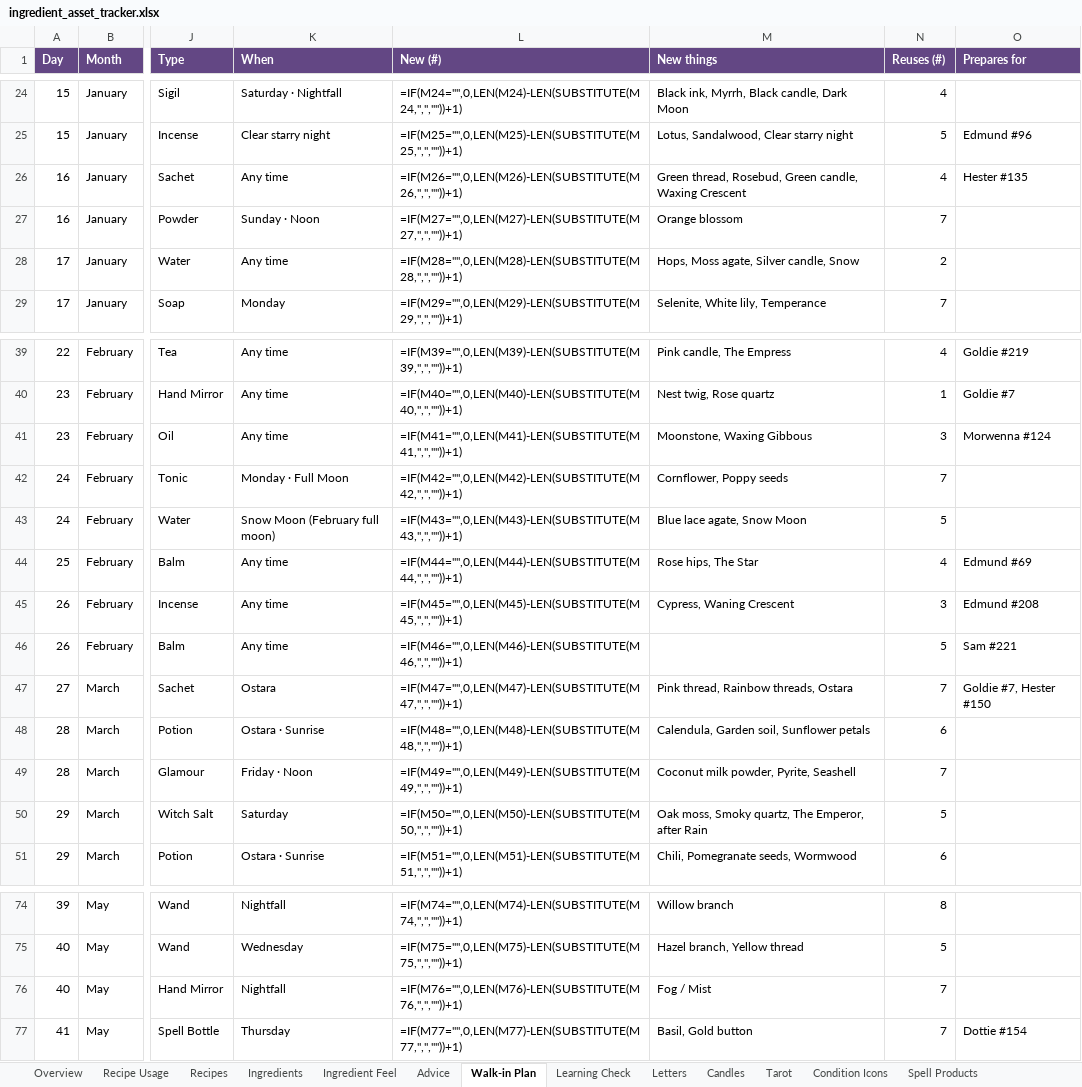
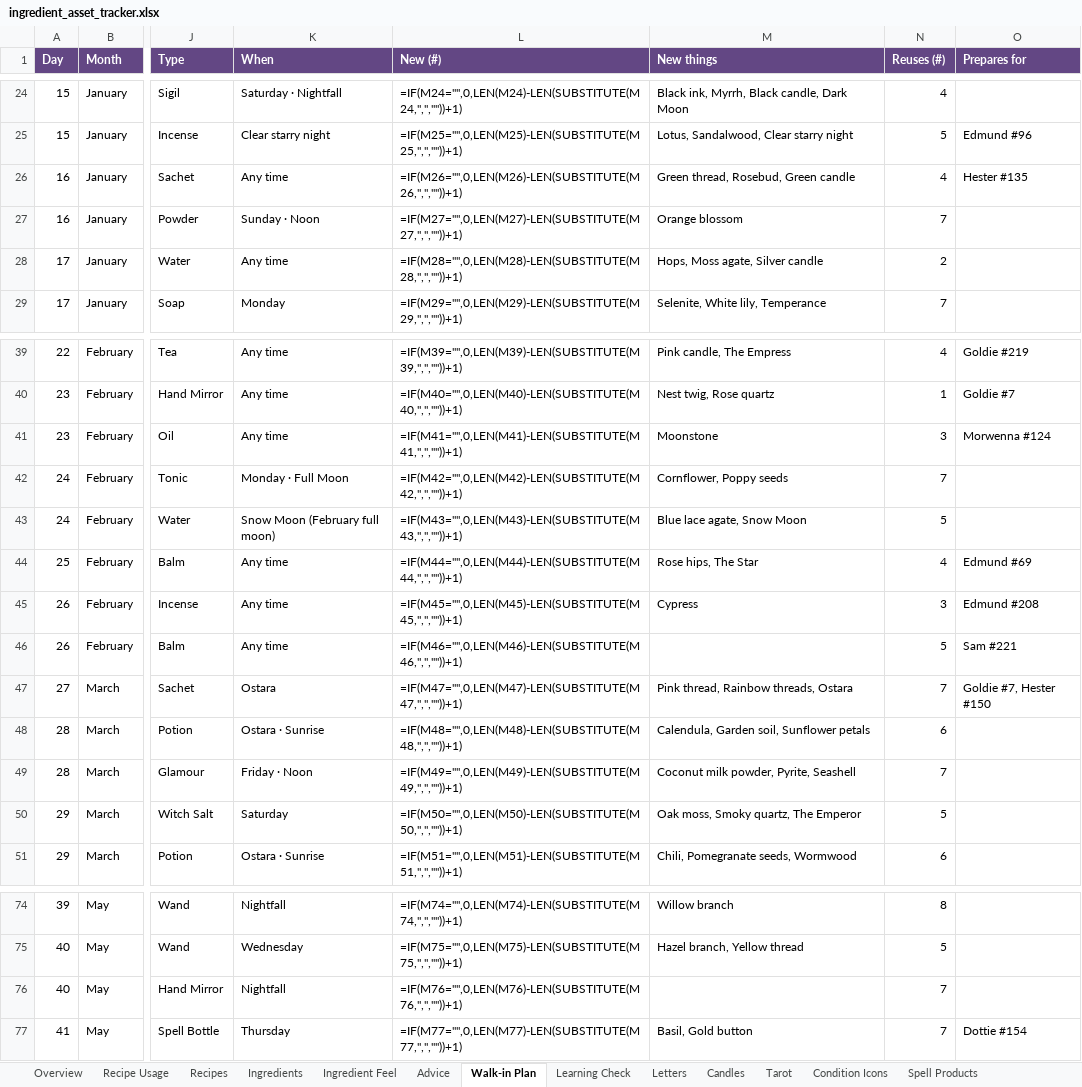
Before and after one commit to you36911-lab/The-Loveborne-Witchs-Emporium, an Excel workbook: ingredient_asset_tracker.xlsx, sheet Walk-in Plan, drawn as a sheet; only a part is shown, gaps mark what is left out; values as stored, in another font and other column widths than the file's, no borders; formulas without a stored value are shown as written; conditional formats not drawn; the diff names each change by its address in the sheet, - before the commit and + after, or states it on an @@ line.

```diff
--- a/ingredient_asset_tracker.xlsx (sheet Walk-in Plan)
+++ b/ingredient_asset_tracker.xlsx (sheet Walk-in Plan)
-M26 (New things): Green thread, Rosebud, Green candle, Waxing Crescent
+M26 (New things): Green thread, Rosebud, Green candle
-M28 (New things): Hops, Moss agate, Silver candle, Snow
+M28 (New things): Hops, Moss agate, Silver candle
-M41 (New things): Moonstone, Waxing Gibbous
+M41 (New things): Moonstone
-M45 (New things): Cypress, Waning Crescent
+M45 (New things): Cypress
-M50 (New things): Oak moss, Smoky quartz, The Emperor, after Rain
+M50 (New things): Oak moss, Smoky quartz, The Emperor
-M76 (New things): Fog / Mist
+M76 (New things): (empty)
```
Also changed, not shown: sheet Condition Icons, sheet Altar, Tools & Books, 45 other files.
